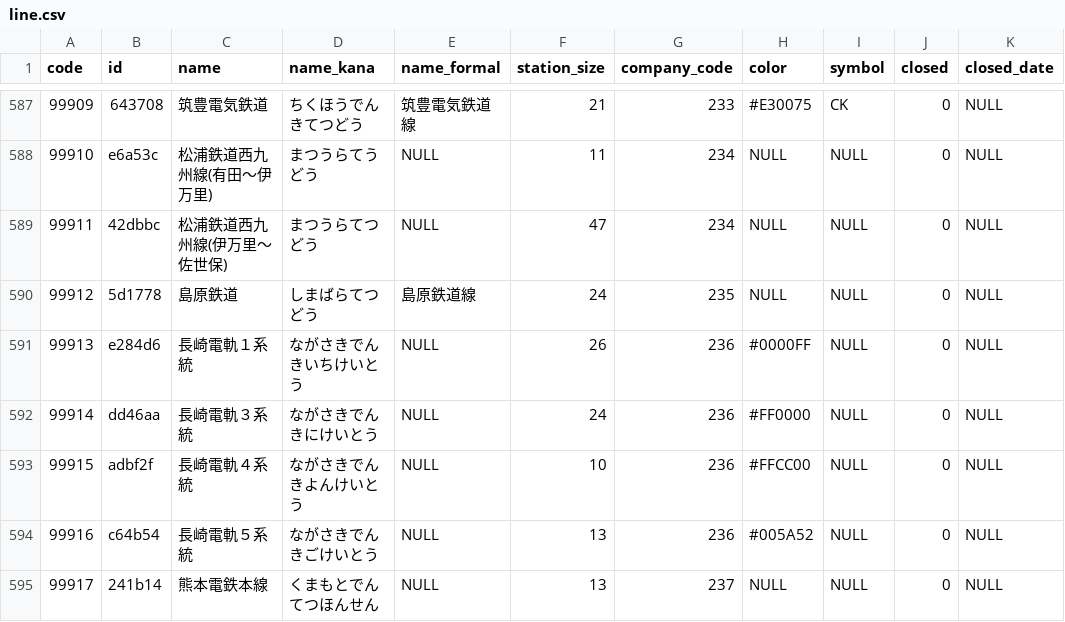
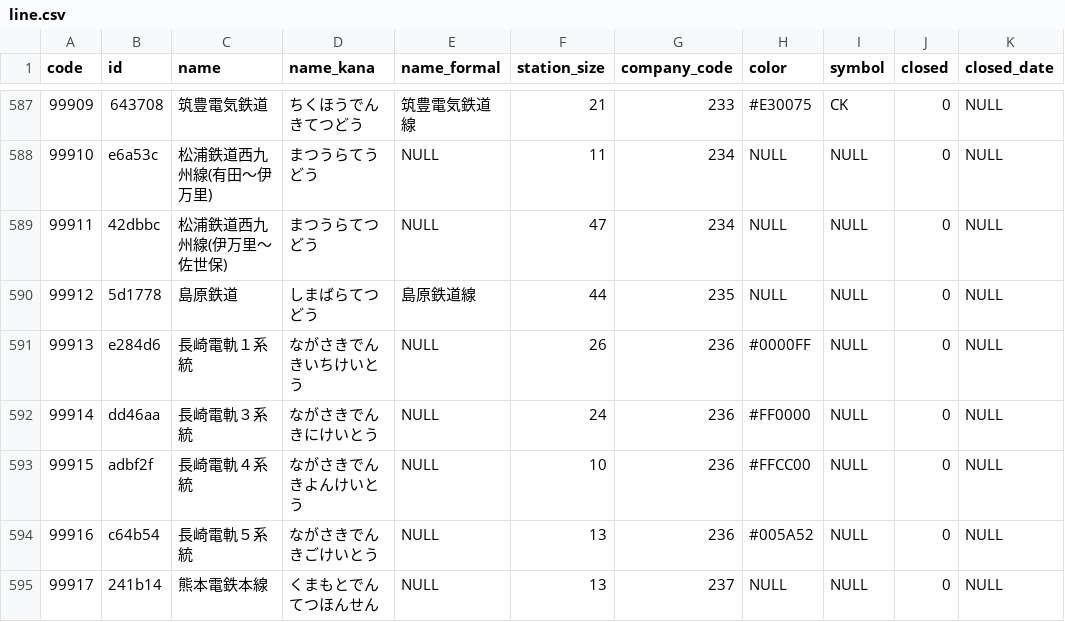
Before and after one commit to Seo-4d696b75/station_database, a CSV file: out/line.csv, drawn as a sheet; only a part is shown, gaps mark what is left out; the diff names each change by its address in the sheet, - before the commit and + after, or states it on an @@ line.

```diff
--- a/out/line.csv
+++ b/out/line.csv
-F590 (station_size): 24
+F590 (station_size): 44
```
Also changed, not shown: out/register.csv, src/extra/station.csv, 35 other files.
